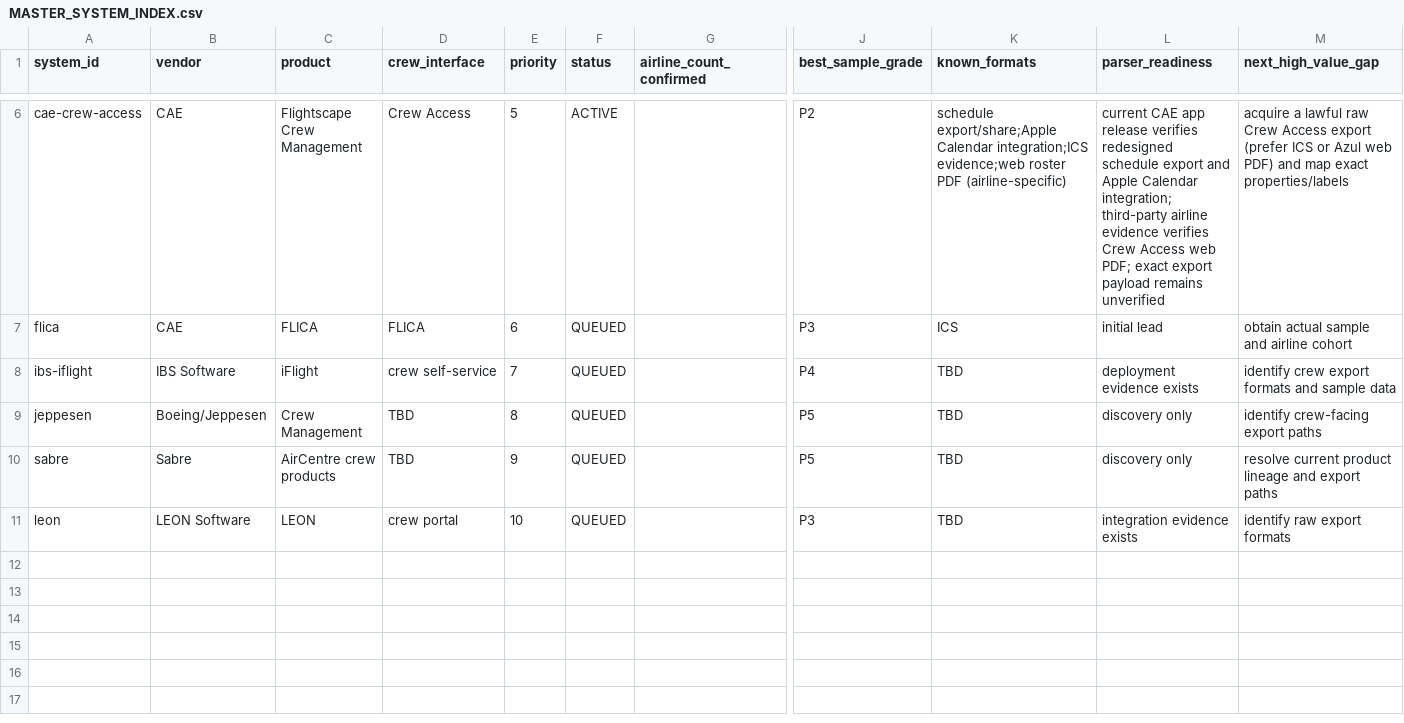
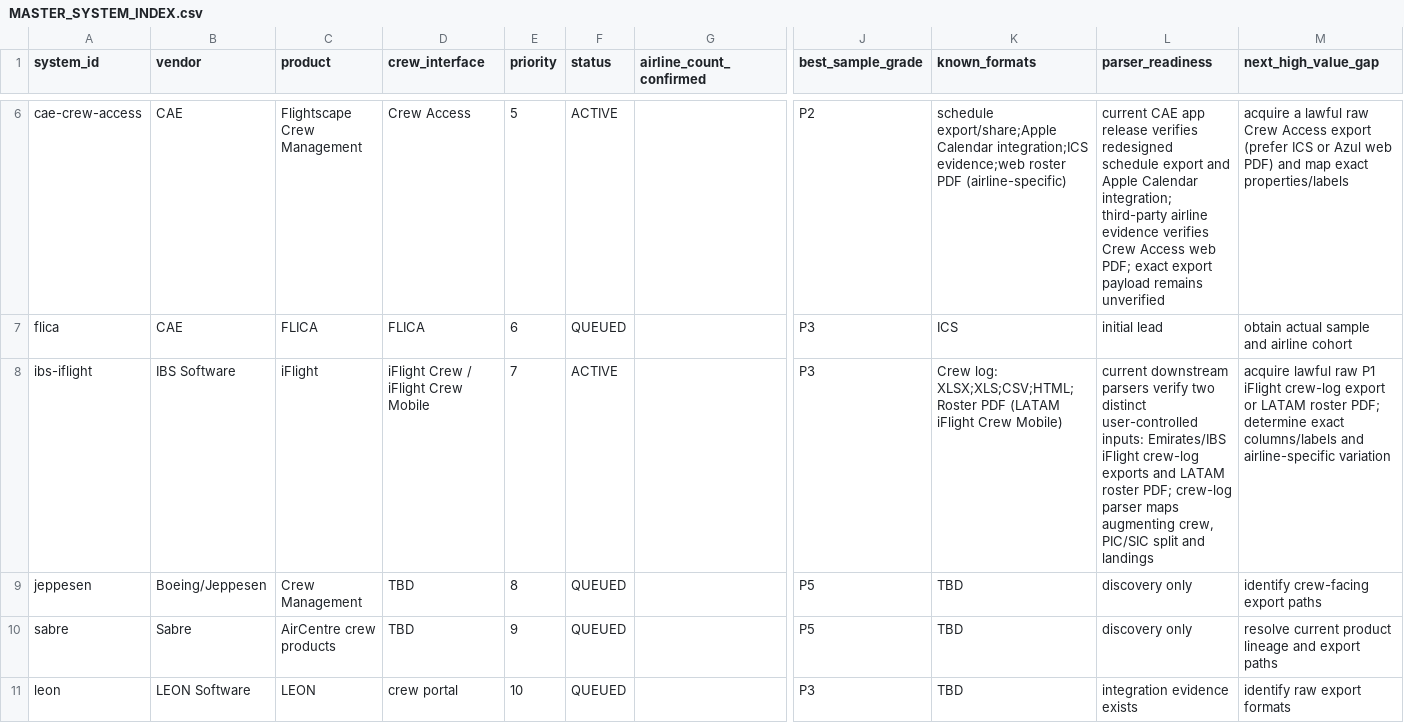
Before and after one commit to yhappcom/design-studio, a CSV file: case-studies/logmate/market-research/roster-systems/MASTER_SYSTEM_INDEX.csv, drawn as a sheet; only a part is shown, gaps mark what is left out; the diff names each change by its address in the sheet, - before the commit and + after, or states it on an @@ line.

Commit message:
Research IBS iFlight parser inputs

```diff
--- a/case-studies/logmate/market-research/roster-systems/MASTER_SYSTEM_INDEX.csv
+++ b/case-studies/logmate/market-research/roster-systems/MASTER_SYSTEM_INDEX.csv
-D8 (crew_interface): crew self-service
+D8 (crew_interface): iFlight Crew / iFlight Crew Mobile
-F8 (status): QUEUED
+F8 (status): ACTIVE
-J8 (best_sample_grade): P4
+J8 (best_sample_grade): P3
-K8 (known_formats): TBD
+K8 (known_formats): Crew log: XLSX;XLS;CSV;HTML;Roster PDF (LATAM iFlight Crew Mobile)
-L8 (parser_readiness): deployment evidence exists
+L8 (parser_readiness): current downstream parsers verify two distinct user-controlled inputs: Emirates/IBS iFlight crew-log exports and LATAM roster PDF; crew-log parser maps augmenting crew, PIC/SIC split and landings
-M8 (next_high_value_gap): identify crew export formats and sample data
+M8 (next_high_value_gap): acquire lawful raw P1 iFlight crew-log export or LATAM roster PDF; determine exact columns/labels and airline-specific variation
```
